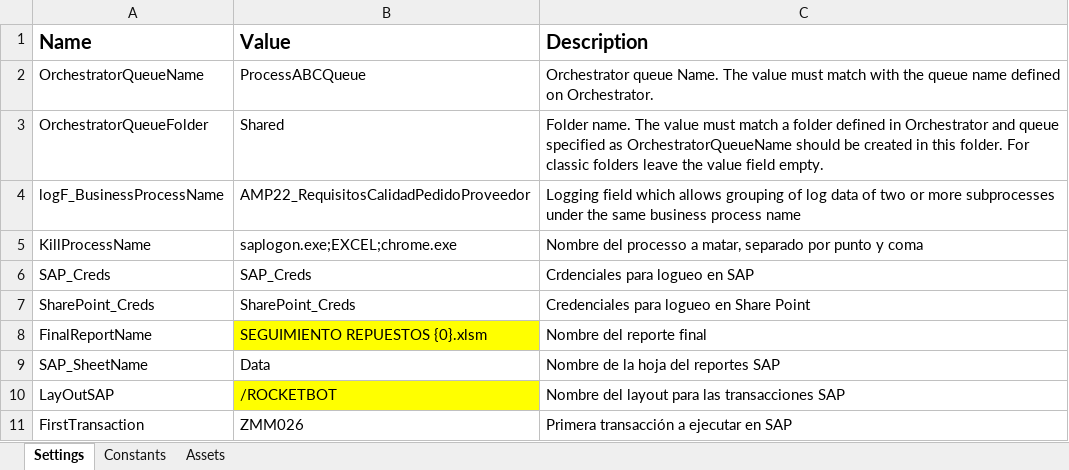
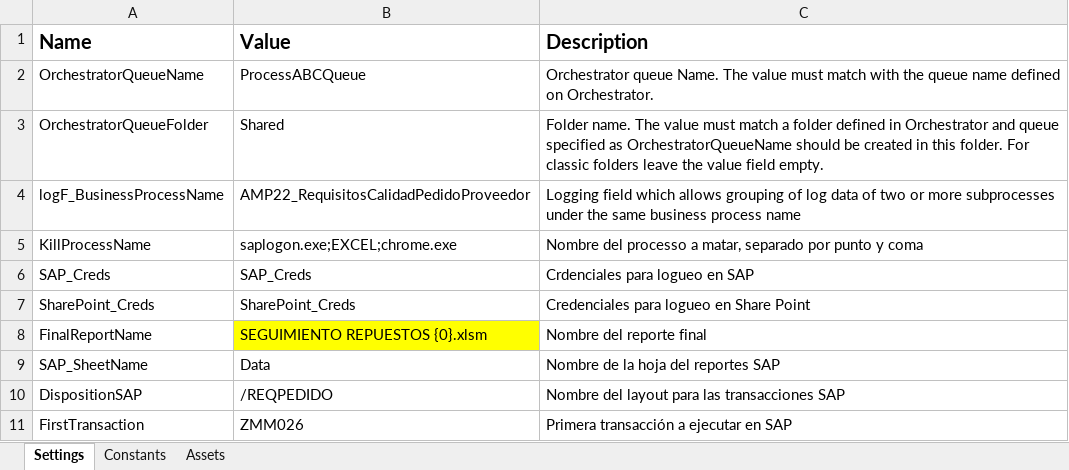
Before and after one commit to WilliamFallaAci/AMP22_RequisitosCalidadPedidoProveedor, an Excel workbook: Data/Config.xlsx, sheet Settings, drawn as a sheet; values as stored, in another font and other column widths than the file's, no borders; removed rows and columns are numbered as before the commit, all else as after; the diff names each change by its address in the sheet, - before the commit and + after, or states it on an @@ line.

```diff
--- a/Data/Config.xlsx (sheet Settings)
+++ b/Data/Config.xlsx (sheet Settings)
-row 10: LayOutSAP | /ROCKETBOT | Nombre del layout para las transacciones SAP
+row 10: DispositionSAP | /REQPEDIDO | Nombre del layout para las transacciones SAP
```
Also changed, not shown: 28 other files.
